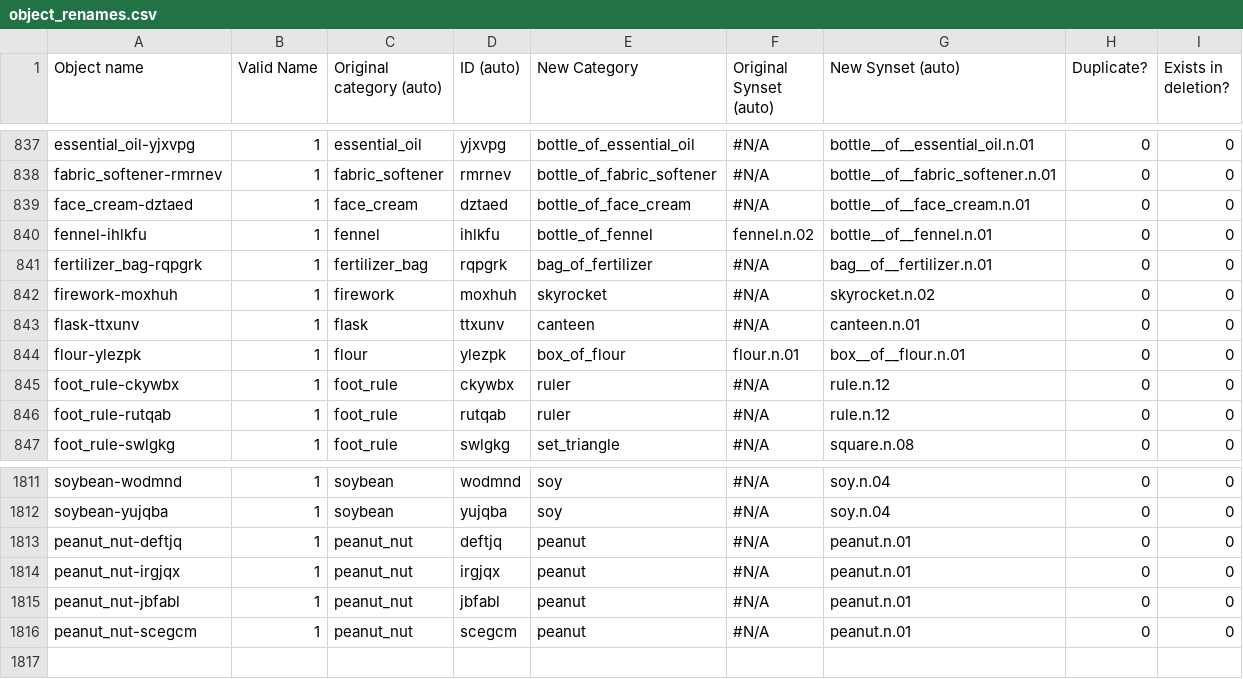
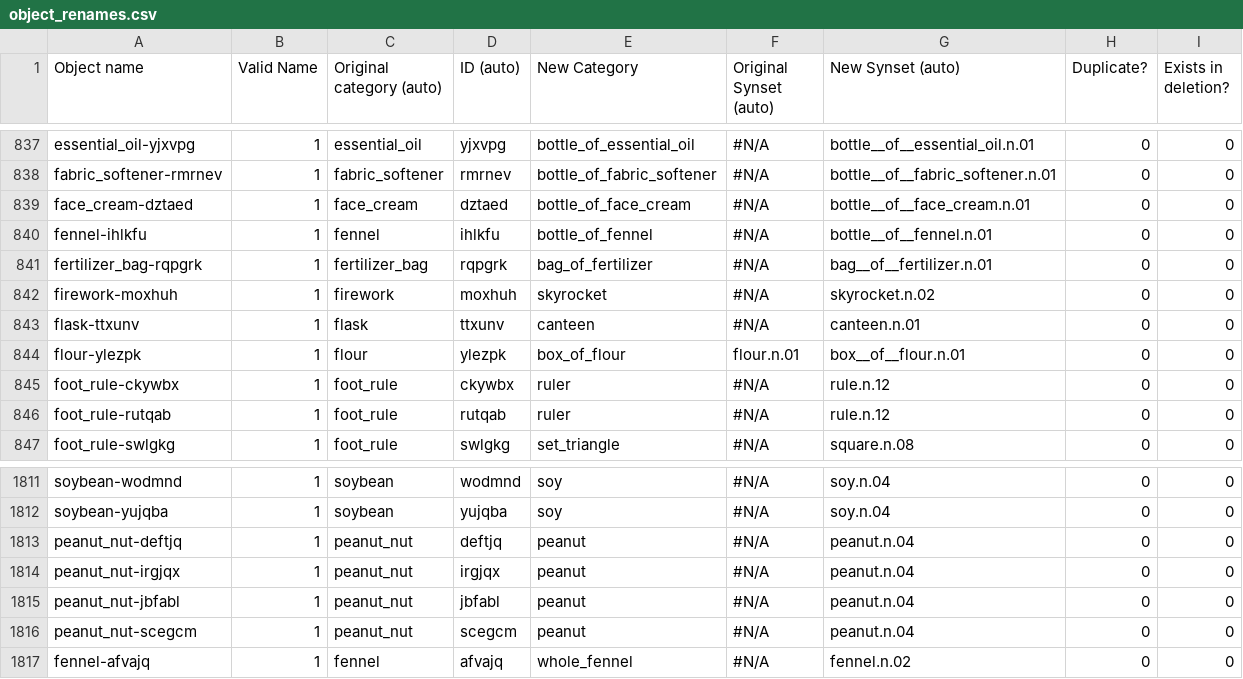
Before and after one commit to StanfordVL/OmniGibson, a CSV file: asset_pipeline/metadata/object_renames.csv, drawn as a sheet; only a part is shown, gaps mark what is left out.

```diff
--- a/asset_pipeline/metadata/object_renames.csv
+++ b/asset_pipeline/metadata/object_renames.csv
@@ -839,3 +839,3 @@ fabric_softener-rmrnev,1,fabric_softener,rmrnev,bottle_of_fabric_softener,#N/A,b
 face_cream-dztaed,1,face_cream,dztaed,bottle_of_face_cream,#N/A,bottle__of__face_cream.n.01,0,0
-fennel-ihlkfu,1,fennel,ihlkfu,bottle_of_fennel,fennel.n.02,bottle__of__fennel.n.01,0,0
+fennel-ihlkfu,1,fennel,ihlkfu,bottle_of_fennel,#N/A,bottle__of__fennel.n.01,0,0
 fertilizer_bag-rqpgrk,1,fertilizer_bag,rqpgrk,bag_of_fertilizer,#N/A,bag__of__fertilizer.n.01,0,0
@@ -1812,5 +1812,6 @@ soybean-wodmnd,1,soybean,wodmnd,soy,#N/A,soy.n.04,0,0
 soybean-yujqba,1,soybean,yujqba,soy,#N/A,soy.n.04,0,0
-peanut_nut-deftjq,1,peanut_nut,deftjq,peanut,#N/A,peanut.n.01,0,0
-peanut_nut-irgjqx,1,peanut_nut,irgjqx,peanut,#N/A,peanut.n.01,0,0
-peanut_nut-jbfabl,1,peanut_nut,jbfabl,peanut,#N/A,peanut.n.01,0,0
-peanut_nut-scegcm,1,peanut_nut,scegcm,peanut,#N/A,peanut.n.01,0,0
+peanut_nut-deftjq,1,peanut_nut,deftjq,peanut,#N/A,peanut.n.04,0,0
+peanut_nut-irgjqx,1,peanut_nut,irgjqx,peanut,#N/A,peanut.n.04,0,0
+peanut_nut-jbfabl,1,peanut_nut,jbfabl,peanut,#N/A,peanut.n.04,0,0
+peanut_nut-scegcm,1,peanut_nut,scegcm,peanut,#N/A,peanut.n.04,0,0
+fennel-afvajq,1,fennel,afvajq,whole_fennel,#N/A,fennel.n.02,0,0
```
Also changed, not shown: asset_pipeline/metadata/category_mapping.csv, 1 other file.
